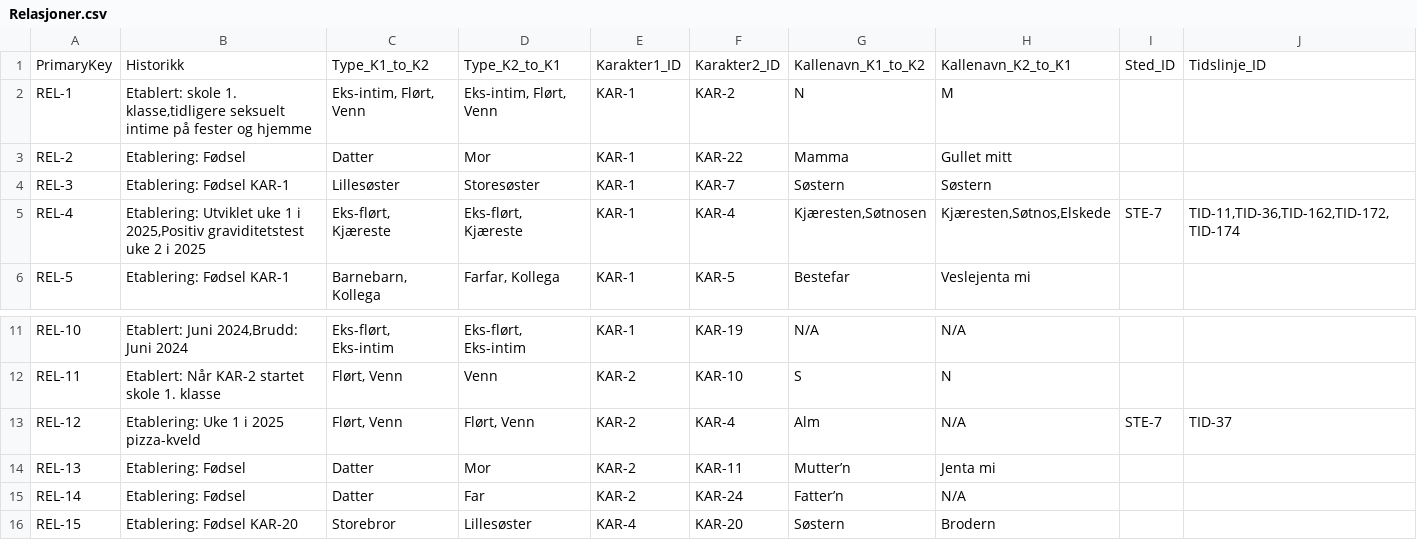
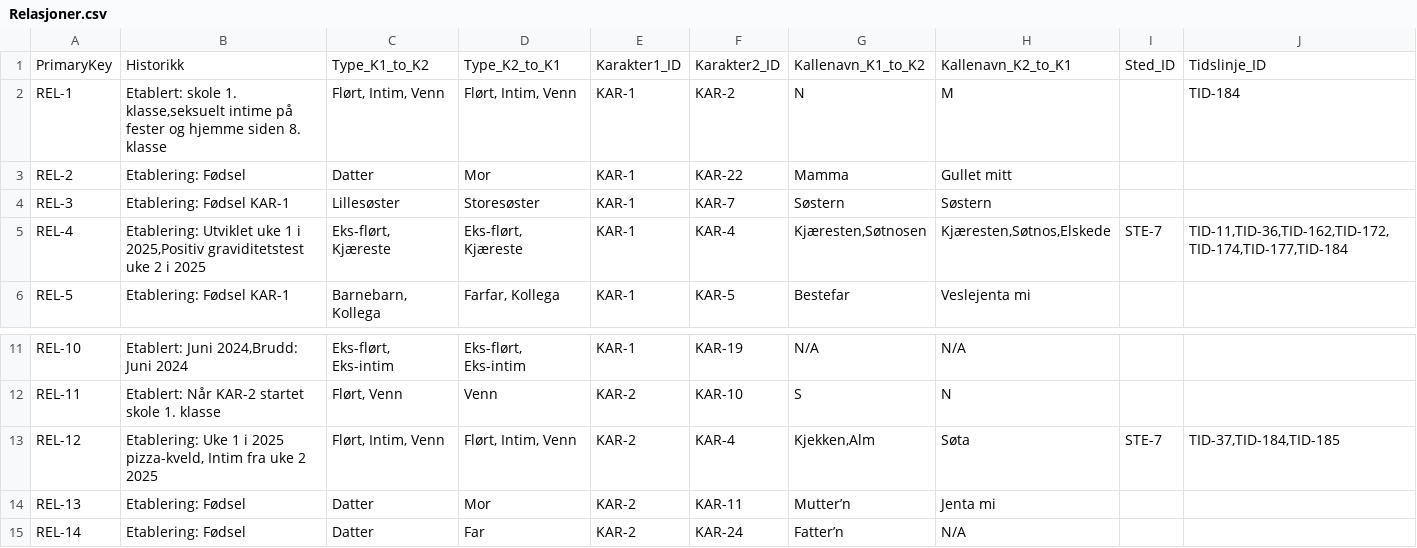
Before and after one commit to kmrodni-boop/palmoya-lore, a CSV file: Relasjoner.csv, drawn as a sheet; only a part is shown, gaps mark what is left out; the shorter side is filled out with more unchanged rows.

Commit message:
Update Relasjoner.csv

```diff
--- a/Relasjoner.csv
+++ b/Relasjoner.csv
@@ -1,6 +1,6 @@
 PrimaryKey,Historikk,Type_K1_to_K2,Type_K2_to_K1,Karakter1_ID,Karakter2_ID,Kallenavn_K1_to_K2,Kallenavn_K2_to_K1,Sted_ID,Tidslinje_ID
-REL-1,"Etablert: skole 1. klasse,tidligere seksuelt intime på fester og hjemme","Eks-intim, Flørt, Venn","Eks-intim, Flørt, Venn",KAR-1,KAR-2,N,M,,
+REL-1,"Etablert: skole 1. klasse,seksuelt intime på fester og hjemme siden 8. klasse","Flørt, Intim, Venn","Flørt, Intim, Venn",KAR-1,KAR-2,N,M,,TID-184
 REL-2,Etablering: Fødsel,Datter,Mor,KAR-1,KAR-22,Mamma,Gullet mitt,,
 REL-3,Etablering: Fødsel KAR-1,Lillesøster,Storesøster,KAR-1,KAR-7,Søstern,Søstern,,
-REL-4,"Etablering: Utviklet uke 1 i 2025,Positiv graviditetstest uke 2 i 2025","Eks-flørt, Kjæreste","Eks-flørt, Kjæreste",KAR-1,KAR-4,"Kjæresten,Søtnosen","Kjæresten,Søtnos,Elskede",STE-7,"TID-11,TID-36,TID-162,TID-172,TID-174"
+REL-4,"Etablering: Utviklet uke 1 i 2025,Positiv graviditetstest uke 2 i 2025","Eks-flørt, Kjæreste","Eks-flørt, Kjæreste",KAR-1,KAR-4,"Kjæresten,Søtnosen","Kjæresten,Søtnos,Elskede",STE-7,"TID-11,TID-36,TID-162,TID-172,TID-174,TID-177,TID-184"
 REL-5,Etablering: Fødsel KAR-1,"Barnebarn, Kollega","Farfar, Kollega",KAR-1,KAR-5,Bestefar,Veslejenta mi,,
@@ -12,3 +12,3 @@ REL-10,"Etablert: Juni 2024,Brudd: Juni 2024","Eks-flørt, Eks-intim","Eks-flør
 REL-11,Etablert: Når KAR-2 startet skole 1. klasse,"Flørt, Venn",Venn,KAR-2,KAR-10,S,N,,
-REL-12,Etablering: Uke 1 i 2025 pizza-kveld,"Flørt, Venn","Flørt, Venn",KAR-2,KAR-4,Alm,N/A,STE-7,TID-37
+REL-12,"Etablering: Uke 1 i 2025 pizza-kveld, Intim fra uke 2 2025","Flørt, Intim, Venn","Flørt, Intim, Venn",KAR-2,KAR-4,"Kjekken,Alm",Søta,STE-7,"TID-37,TID-184,TID-185"
 REL-13,Etablering: Fødsel,Datter,Mor,KAR-2,KAR-11,Mutter’n,Jenta mi,,
```
